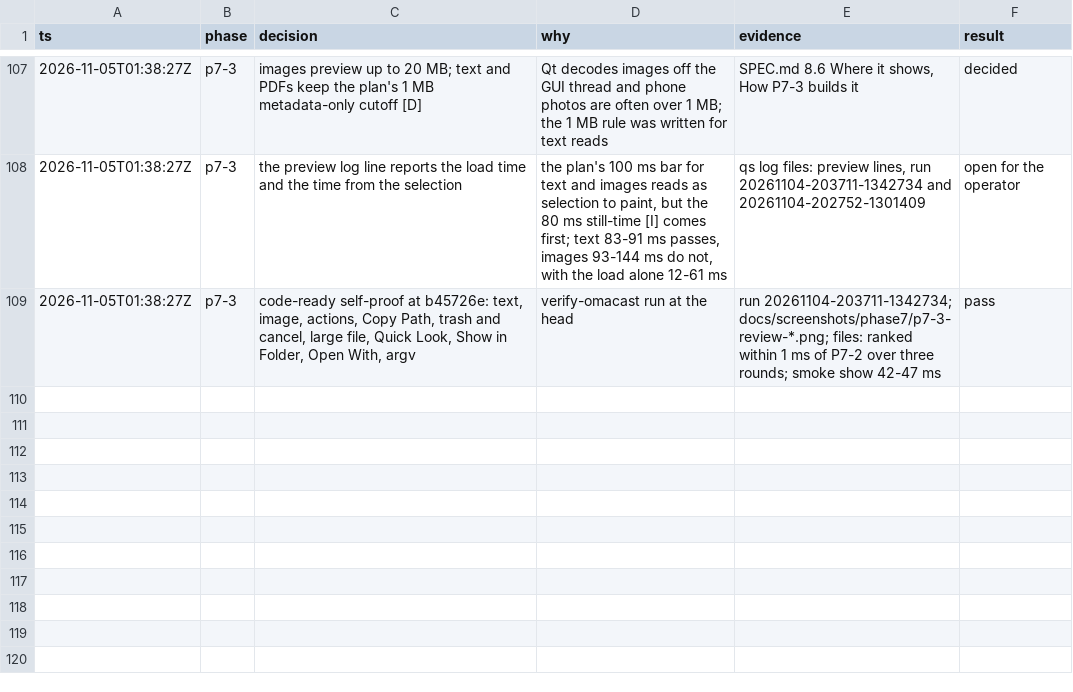
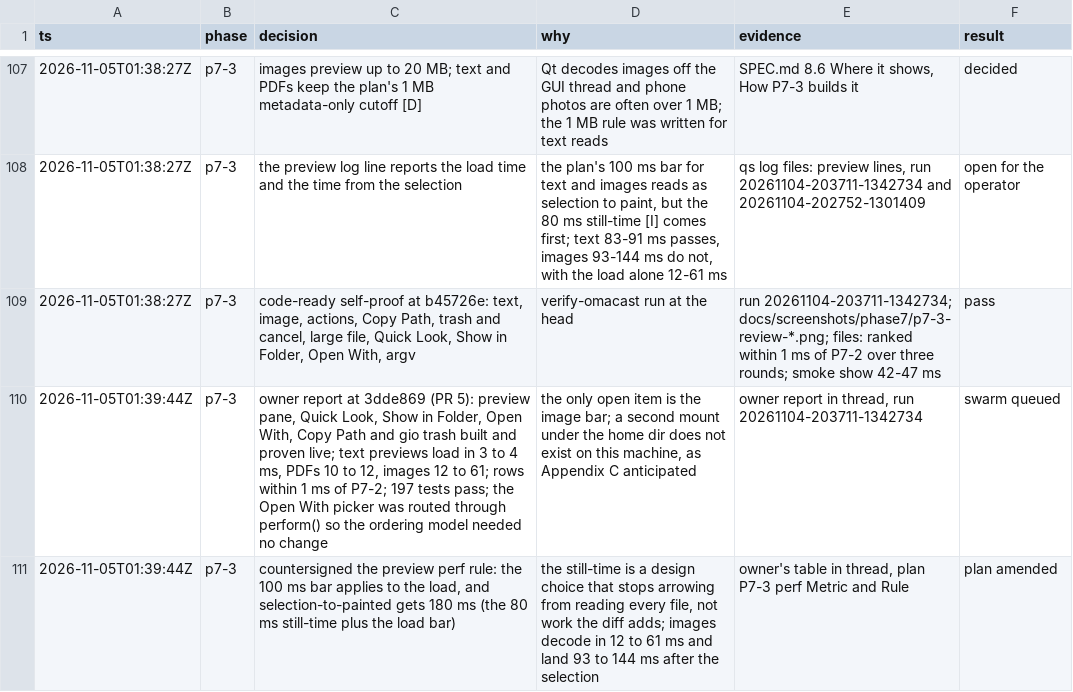
Before and after one commit to Connorbelez/oma-cast, a TSV file: docs/phase7-trail.tsv, drawn as a sheet; only a part is shown, gaps mark what is left out; the diff names each change by its address in the sheet, - before the commit and + after, or states it on an @@ line.

```diff
--- a/docs/phase7-trail.tsv
+++ b/docs/phase7-trail.tsv
+row 110: 2026-11-05T01:39:44Z | p7-3 | owner report at 3dde869 (PR 5): preview pane, Quick Look, Show in Folder, Open With, Copy Path and gio trash built and proven live; text previews load in 3 to 4 ms, PDFs 10 to 12, images 12 to 61; rows within 1 ms of P7-2; 197 tests pass; the Open With picker was routed through perform() so the ordering model needed no change | the only open item is the image bar; a second mount under the home dir does not exist on this machine, as Appendix C anticipated | owner report in thread, run 20261104-203711-1342734 | swarm queued
+row 111: 2026-11-05T01:39:44Z | p7-3 | countersigned the preview perf rule: the 100 ms bar applies to the load, and selection-to-painted gets 180 ms (the 80 ms still-time plus the load bar) | the still-time is a design choice that stops arrowing from reading every file, not work the diff adds; images decode in 12 to 61 ms and land 93 to 144 ms after the selection | owner's table in thread, plan P7-3 perf Metric and Rule | plan amended
```
Also changed, not shown: 2 other files.
